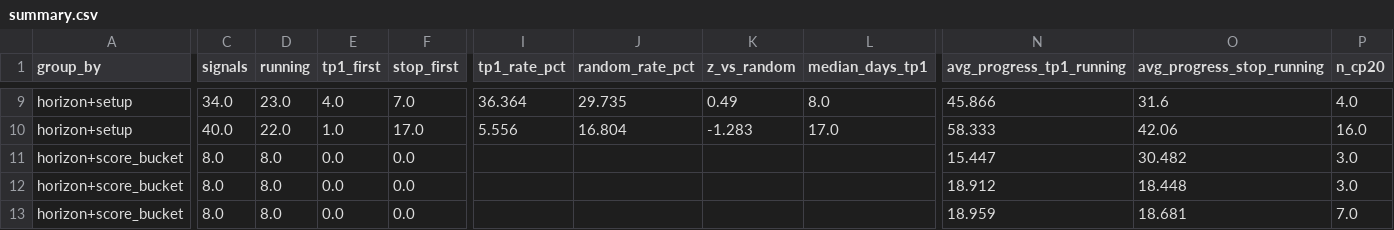
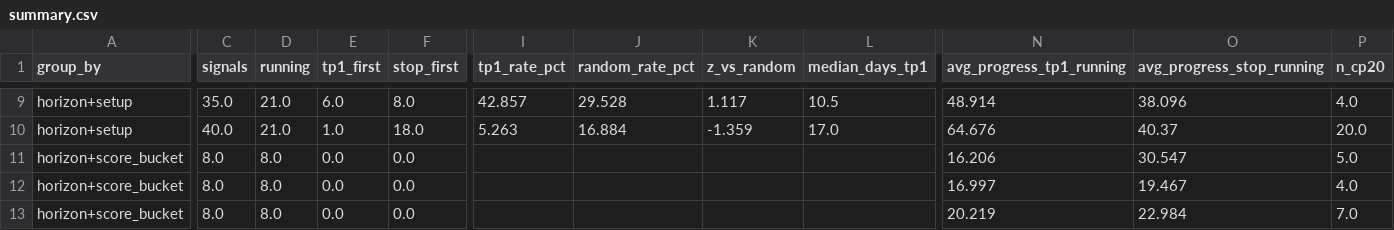
Before and after one commit to JoaoCasalao/wyckoff_scanner, a CSV file: experiment/summary.csv, drawn as a sheet; only a part is shown, gaps mark what is left out; the diff covers the shown part only; the diff names each change by its address in the sheet, - before the commit and + after, or states it on an @@ line.

```diff
--- a/experiment/summary.csv
+++ b/experiment/summary.csv
-C9 (signals): 34.0
+C9 (signals): 35.0
-D9 (running): 23.0
+D9 (running): 21.0
-E9 (tp1_first): 4.0
+E9 (tp1_first): 6.0
-F9 (stop_first): 7.0
+F9 (stop_first): 8.0
-I9 (tp1_rate_pct): 36.364
+I9 (tp1_rate_pct): 42.857
-J9 (random_rate_pct): 29.735
+J9 (random_rate_pct): 29.528
-K9 (z_vs_random): 0.49
+K9 (z_vs_random): 1.117
-L9 (median_days_tp1): 8.0
+L9 (median_days_tp1): 10.5
-N9 (avg_progress_tp1_running): 45.866
+N9 (avg_progress_tp1_running): 48.914
-O9 (avg_progress_stop_running): 31.6
+O9 (avg_progress_stop_running): 38.096
-D10 (running): 22.0
+D10 (running): 21.0
-F10 (stop_first): 17.0
+F10 (stop_first): 18.0
-I10 (tp1_rate_pct): 5.556
+I10 (tp1_rate_pct): 5.263
-J10 (random_rate_pct): 16.804
+J10 (random_rate_pct): 16.884
-K10 (z_vs_random): -1.283
+K10 (z_vs_random): -1.359
-N10 (avg_progress_tp1_running): 58.333
+N10 (avg_progress_tp1_running): 64.676
-O10 (avg_progress_stop_running): 42.06
+O10 (avg_progress_stop_running): 40.37
-P10 (n_cp20): 16.0
+P10 (n_cp20): 20.0
-N11 (avg_progress_tp1_running): 15.447
+N11 (avg_progress_tp1_running): 16.206
-O11 (avg_progress_stop_running): 30.482
+O11 (avg_progress_stop_running): 30.547
-P11 (n_cp20): 3.0
+P11 (n_cp20): 5.0
-N12 (avg_progress_tp1_running): 18.912
+N12 (avg_progress_tp1_running): 16.997
-O12 (avg_progress_stop_running): 18.448
+O12 (avg_progress_stop_running): 19.467
-P12 (n_cp20): 3.0
+P12 (n_cp20): 4.0
-N13 (avg_progress_tp1_running): 18.959
+N13 (avg_progress_tp1_running): 20.219
-O13 (avg_progress_stop_running): 18.681
+O13 (avg_progress_stop_running): 22.984
```
Also changed, not shown: 159 edited cells elsewhere in this file, experiment/signals.csv, 5 other files.
